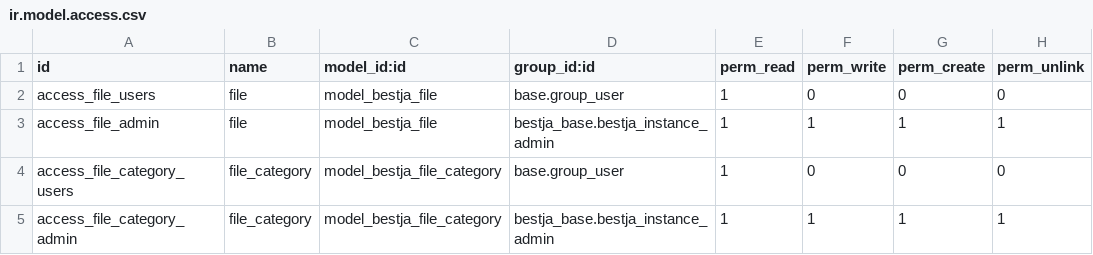
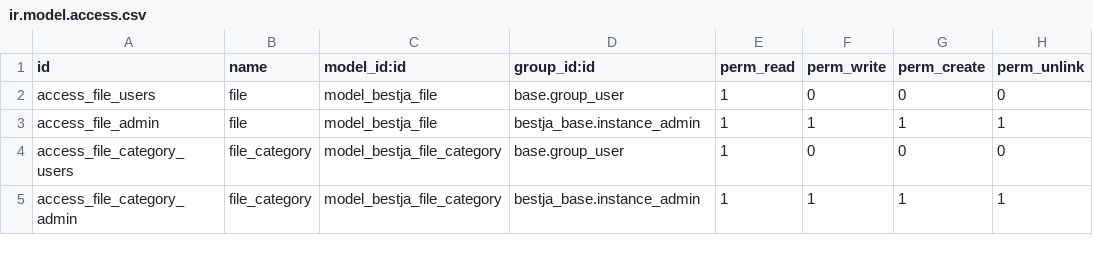
Before and after one commit to EE/bestja, a CSV file: addons/bestja_files/security/ir.model.access.csv, drawn as a sheet.

Commit message:
Moderation buttons in organization form
Small related changes:
* Shorter name for admin group
* Coordinators see their organizations bolded on the list
* NIP should be unique across organizations

```diff
--- a/addons/bestja_files/security/ir.model.access.csv
+++ b/addons/bestja_files/security/ir.model.access.csv
@@ -2,4 +2,4 @@ id,name,model_id:id,group_id:id,perm_read,perm_write,perm_create,perm_unlink
 access_file_users,file,model_bestja_file,base.group_user,1,0,0,0
-access_file_admin,file,model_bestja_file,bestja_base.bestja_instance_admin,1,1,1,1
+access_file_admin,file,model_bestja_file,bestja_base.instance_admin,1,1,1,1
 access_file_category_users,file_category,model_bestja_file_category,base.group_user,1,0,0,0
-access_file_category_admin,file_category,model_bestja_file_category,bestja_base.bestja_instance_admin,1,1,1,1
+access_file_category_admin,file_category,model_bestja_file_category,bestja_base.instance_admin,1,1,1,1
```
Also changed, not shown: 9 other files.
